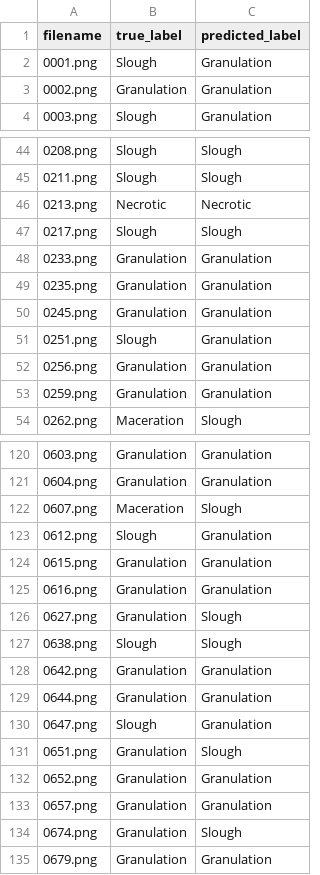
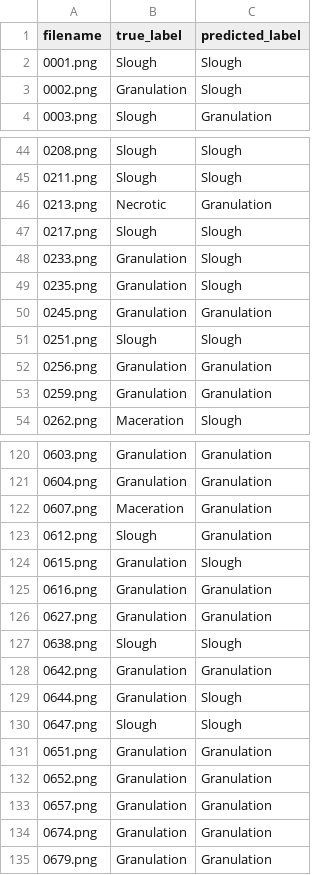
Before and after one commit to datasci4citizens/server-wounds, a CSV file: identification_model/validation/predicted_classes.csv, drawn as a sheet; only a part is shown, gaps mark what is left out; the diff covers the shown part only.

Commit message:
Bruna labels added

```diff
--- a/identification_model/validation/predicted_classes.csv
+++ b/identification_model/validation/predicted_classes.csv
@@ -1,4 +1,4 @@
 filename,true_label,predicted_label
-0001.png,Slough,Granulation
-0002.png,Granulation,Granulation
+0001.png,Slough,Slough
+0002.png,Granulation,Slough
 0003.png,Slough,Granulation
@@ -45,8 +45,8 @@ filename,true_label,predicted_label
 0211.png,Slough,Slough
-0213.png,Necrotic,Necrotic
+0213.png,Necrotic,Granulation
 0217.png,Slough,Slough
-0233.png,Granulation,Granulation
-0235.png,Granulation,Granulation
+0233.png,Granulation,Slough
+0235.png,Granulation,Slough
 0245.png,Granulation,Granulation
-0251.png,Slough,Granulation
+0251.png,Slough,Slough
 0256.png,Granulation,Granulation
@@ -121,15 +121,15 @@ filename,true_label,predicted_label
 0604.png,Granulation,Granulation
-0607.png,Maceration,Slough
+0607.png,Maceration,Granulation
 0612.png,Slough,Granulation
-0615.png,Granulation,Granulation
+0615.png,Granulation,Slough
 0616.png,Granulation,Granulation
-0627.png,Granulation,Slough
+0627.png,Granulation,Granulation
 0638.png,Slough,Slough
 0642.png,Granulation,Granulation
-0644.png,Granulation,Granulation
-0647.png,Slough,Granulation
-0651.png,Granulation,Slough
+0644.png,Granulation,Slough
+0647.png,Slough,Slough
+0651.png,Granulation,Granulation
 0652.png,Granulation,Granulation
 0657.png,Granulation,Granulation
-0674.png,Granulation,Slough
+0674.png,Granulation,Granulation
 0679.png,Granulation,Granulation
```
Also changed, not shown: 27 edited cells elsewhere in this file, 3 other files.
